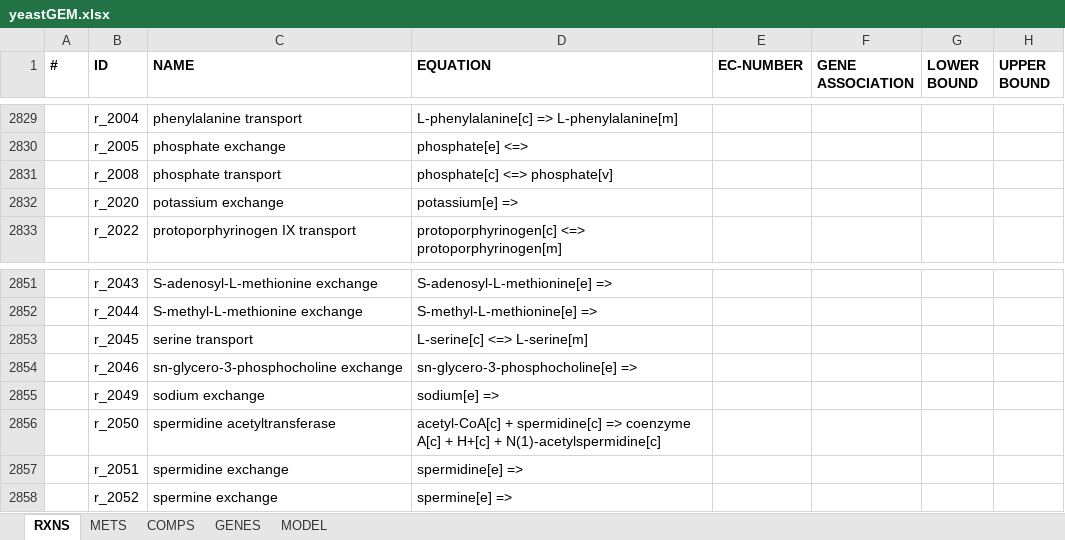
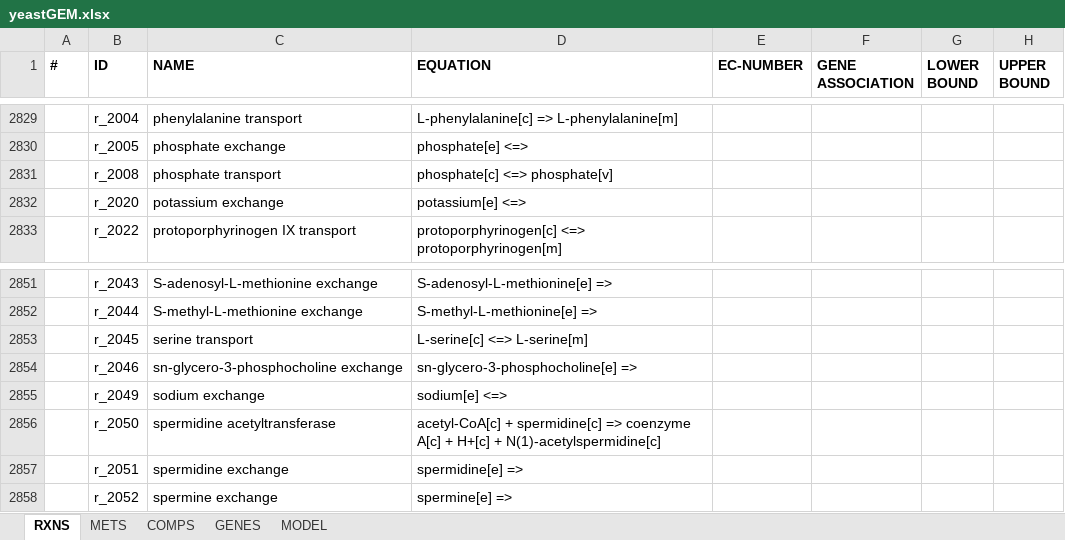
Before and after one commit to weilandtd/yeast-GEM, an Excel workbook: ModelFiles/xlsx/yeastGEM.xlsx, sheet RXNS, drawn as a sheet; only a part is shown, gaps mark what is left out; values as stored, in another font and other column widths than the file's, no borders; the diff covers the shown part only; the diff names each change by its address in the sheet, - before the commit and + after, or states it on an @@ line.

```diff
--- a/ModelFiles/xlsx/yeastGEM.xlsx (sheet RXNS)
+++ b/ModelFiles/xlsx/yeastGEM.xlsx (sheet RXNS)
-D2832 (EQUATION): potassium[e] =>
+D2832 (EQUATION): potassium[e] <=>
-D2855 (EQUATION): sodium[e] =>
+D2855 (EQUATION): sodium[e] <=>
```
Also changed, not shown: 14 added rows and 3 edited cells elsewhere in this sheet, sheet METS, sheet GENES, sheet MODEL, 4 other files.
